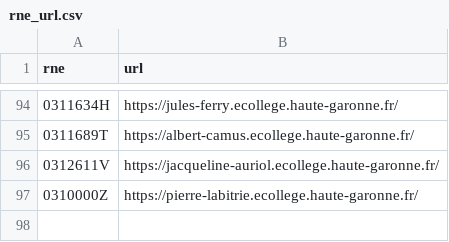
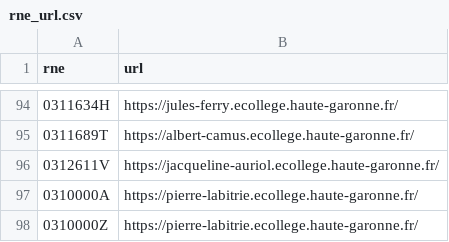
Before and after one commit to manoletto/ECOCD31-Restore-GPO, a CSV file: Conf/rne_url.csv, drawn as a sheet; only a part is shown, gaps mark what is left out; the diff names each change by its address in the sheet, - before the commit and + after, or states it on an @@ line.

Commit message:
Add URL for 0310000A

```diff
--- a/Conf/rne_url.csv
+++ b/Conf/rne_url.csv
+row 97: 0310000A | https://pierre-labitrie.ecollege.haute-garonne.fr/
```
